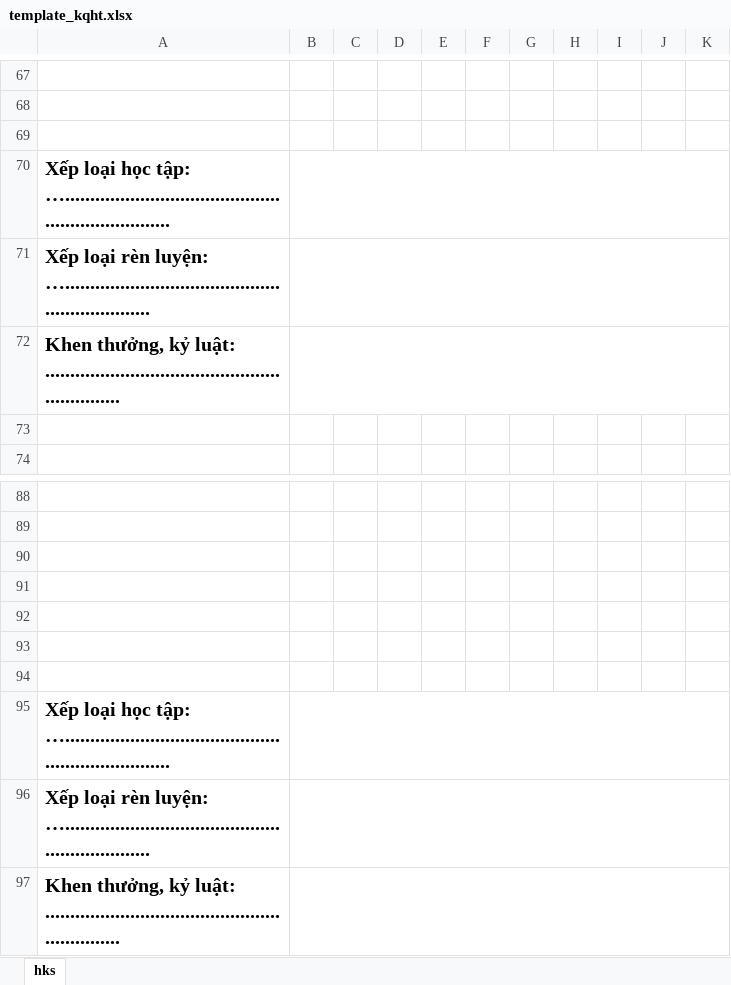
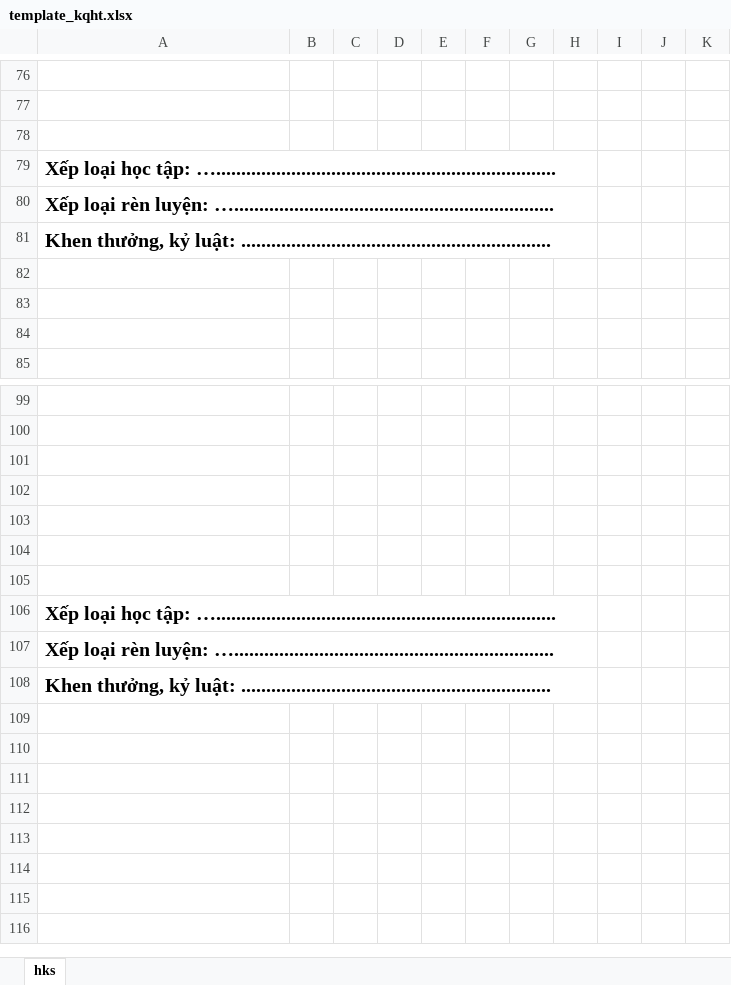
Before and after one commit to Trinhvn82/Heu-college-erp, an Excel workbook: template_kqht.xlsx, sheet hks, drawn as a sheet; only a part is shown, gaps mark what is left out; values as stored, in another font and other column widths than the file's, no borders; removed rows and columns are numbered as before the commit, all else as after; the diff covers the shown part only; the diff names each change by its address in the sheet, - before the commit and + after, or states it on an @@ line.

```diff
--- a/template_kqht.xlsx (sheet hks)
+++ b/template_kqht.xlsx (sheet hks)
-B70:K70 merged
-B71:K71 merged
-B72:K72 merged
+row 82: (empty)
+row 83: (empty)
-B95:K95 merged
-B96:K96 merged
-B97:K97 merged
```
Also changed, not shown: 9 added rows and merged cells elsewhere in this sheet, 1 other file.
